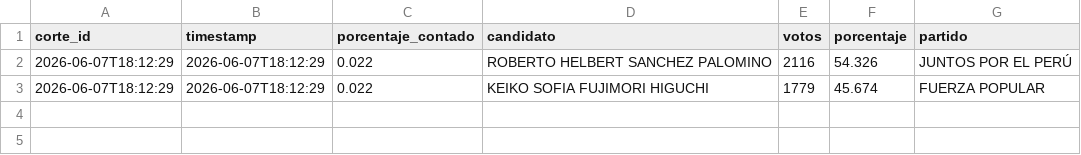
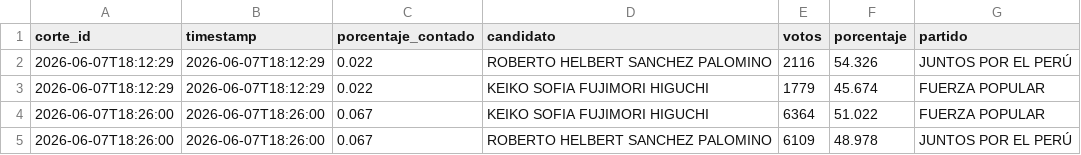
Before and after one commit to julioperalta333/EleccionesPeru2026, a CSV file: resultados_segundavuelta.csv, drawn as a sheet; the diff names each change by its address in the sheet, - before the commit and + after, or states it on an @@ line.

```diff
--- a/resultados_segundavuelta.csv
+++ b/resultados_segundavuelta.csv
+row 4: 2026-06-07T18:26:00 | 2026-06-07T18:26:00 | 0.067 | KEIKO SOFIA FUJIMORI HIGUCHI | 6364 | 51.022 | FUERZA POPULAR
+row 5: 2026-06-07T18:26:00 | 2026-06-07T18:26:00 | 0.067 | ROBERTO HELBERT SANCHEZ PALOMINO | 6109 | 48.978 | JUNTOS POR EL PERÚ
```
Also changed, not shown: resultadosproyectados_segundavuelta.csv.
